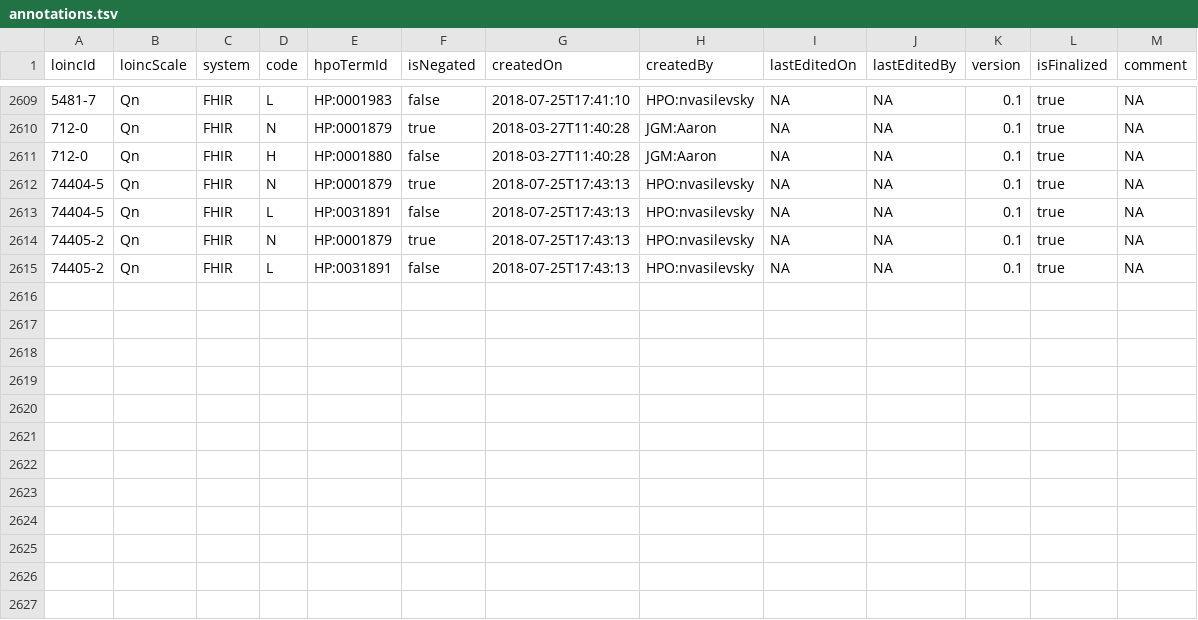
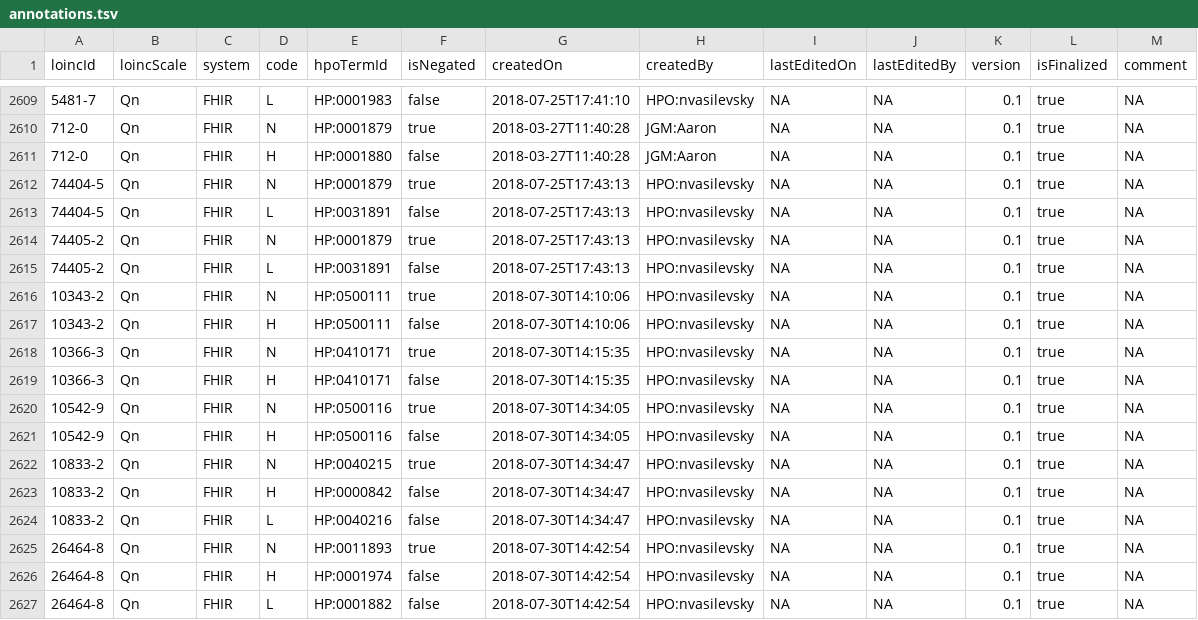
Before and after one commit to TheJacksonLaboratory/loinc2hpoAnnotation, a TSV file: Data/TSVSingleFile/annotations.tsv, drawn as a sheet; only a part is shown, gaps mark what is left out; the diff names each change by its address in the sheet, - before the commit and + after, or states it on an @@ line.

```diff
--- a/Data/TSVSingleFile/annotations.tsv
+++ b/Data/TSVSingleFile/annotations.tsv
+row 2616: 10343-2 | Qn | FHIR | N | HP:0500111 | true | 2018-07-30T14:10:06 | HPO:nvasilevsky | NA | NA | 0.1 | true | NA
+row 2617: 10343-2 | Qn | FHIR | H | HP:0500111 | false | 2018-07-30T14:10:06 | HPO:nvasilevsky | NA | NA | 0.1 | true | NA
+row 2618: 10366-3 | Qn | FHIR | N | HP:0410171 | true | 2018-07-30T14:15:35 | HPO:nvasilevsky | NA | NA | 0.1 | true | NA
+row 2619: 10366-3 | Qn | FHIR | H | HP:0410171 | false | 2018-07-30T14:15:35 | HPO:nvasilevsky | NA | NA | 0.1 | true | NA
+row 2620: 10542-9 | Qn | FHIR | N | HP:0500116 | true | 2018-07-30T14:34:05 | HPO:nvasilevsky | NA | NA | 0.1 | true | NA
+row 2621: 10542-9 | Qn | FHIR | H | HP:0500116 | false | 2018-07-30T14:34:05 | HPO:nvasilevsky | NA | NA | 0.1 | true | NA
+row 2622: 10833-2 | Qn | FHIR | N | HP:0040215 | true | 2018-07-30T14:34:47 | HPO:nvasilevsky | NA | NA | 0.1 | true | NA
+row 2623: 10833-2 | Qn | FHIR | H | HP:0000842 | false | 2018-07-30T14:34:47 | HPO:nvasilevsky | NA | NA | 0.1 | true | NA
+row 2624: 10833-2 | Qn | FHIR | L | HP:0040216 | false | 2018-07-30T14:34:47 | HPO:nvasilevsky | NA | NA | 0.1 | true | NA
+row 2625: 26464-8 | Qn | FHIR | N | HP:0011893 | true | 2018-07-30T14:42:54 | HPO:nvasilevsky | NA | NA | 0.1 | true | NA
+row 2626: 26464-8 | Qn | FHIR | H | HP:0001974 | false | 2018-07-30T14:42:54 | HPO:nvasilevsky | NA | NA | 0.1 | true | NA
+row 2627: 26464-8 | Qn | FHIR | L | HP:0001882 | false | 2018-07-30T14:42:54 | HPO:nvasilevsky | NA | NA | 0.1 | true | NA
```
Also changed, not shown: 2 other files.
